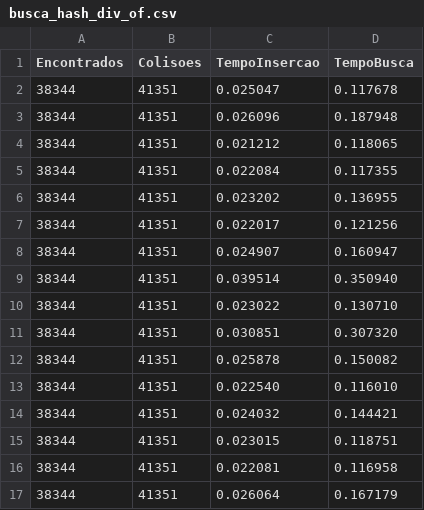
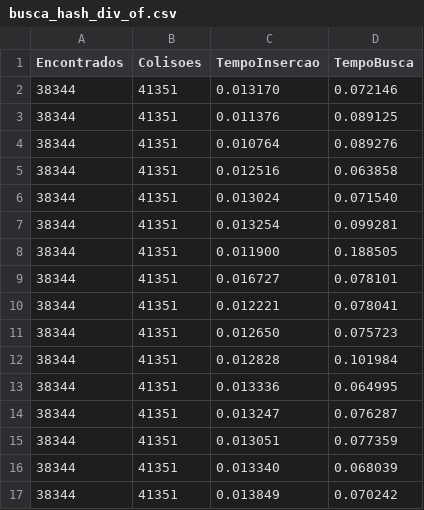
Before and after one commit to cirillom/ed2_trab2, a CSV file: out/busca_hash_div_of.csv, drawn as a sheet; only a part is shown; the diff covers the shown part only.

```diff
--- a/out/busca_hash_div_of.csv
+++ b/out/busca_hash_div_of.csv
@@ -1,17 +1,17 @@
 Encontrados,Colisoes,TempoInsercao,TempoBusca
-38344,41351,0.025047,0.117678
-38344,41351,0.026096,0.187948
-38344,41351,0.021212,0.118065
-38344,41351,0.022084,0.117355
-38344,41351,0.023202,0.136955
-38344,41351,0.022017,0.121256
-38344,41351,0.024907,0.160947
-38344,41351,0.039514,0.350940
-38344,41351,0.023022,0.130710
-38344,41351,0.030851,0.307320
-38344,41351,0.025878,0.150082
-38344,41351,0.022540,0.116010
-38344,41351,0.024032,0.144421
-38344,41351,0.023015,0.118751
-38344,41351,0.022081,0.116958
-38344,41351,0.026064,0.167179
+38344,41351,0.013170,0.072146
+38344,41351,0.011376,0.089125
+38344,41351,0.010764,0.089276
+38344,41351,0.012516,0.063858
+38344,41351,0.013024,0.071540
+38344,41351,0.013254,0.099281
+38344,41351,0.011900,0.188505
+38344,41351,0.016727,0.078101
+38344,41351,0.012221,0.078041
+38344,41351,0.012650,0.075723
+38344,41351,0.012828,0.101984
+38344,41351,0.013336,0.064995
+38344,41351,0.013247,0.076287
+38344,41351,0.013051,0.077359
+38344,41351,0.013340,0.068039
+38344,41351,0.013849,0.070242
```
Also changed, not shown: 72 edited cells elsewhere in this file, out/busca_hash_duplo.csv, out/busca_hash_melh_of.csv, 11 other files.
